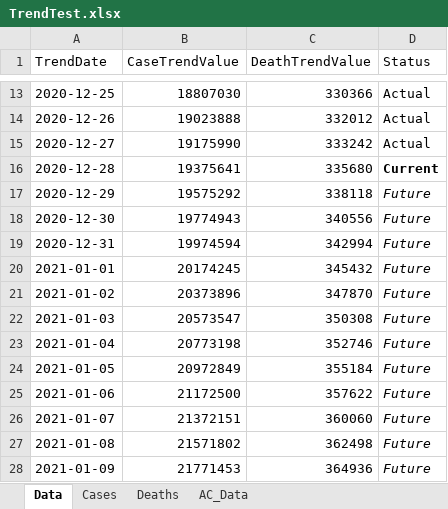
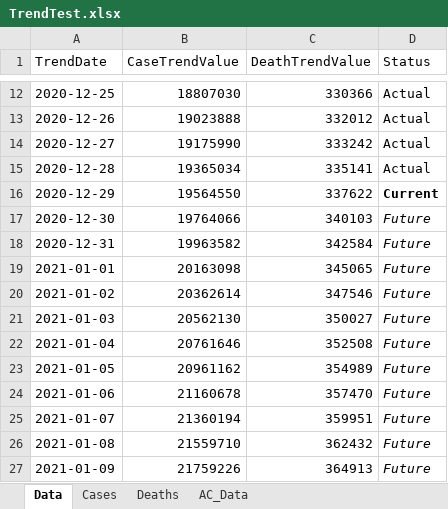
Before and after one commit to mhowe0422/mhowe0422.github.io, an Excel workbook: covid19/data/TrendTest.xlsx, sheet Data, drawn as a sheet; only a part is shown, gaps mark what is left out; values as stored, in another font and other column widths than the file's, no borders; table styles not drawn; addresses are those after the commit; the diff covers the shown part only; the diff names each change by its address in the sheet, - before the commit and + after, or states it on an @@ line.

```diff
--- a/covid19/data/TrendTest.xlsx (sheet Data)
+++ b/covid19/data/TrendTest.xlsx (sheet Data)
-B15 (CaseTrendValue): 19375641
+B15 (CaseTrendValue): 19365034
-C15 (DeathTrendValue): 335680
+C15 (DeathTrendValue): 335141
-D15 (Status): Current
+D15 (Status): Actual
-D15 bold: on
+D15 bold: off
-B16 (CaseTrendValue): 19575292
+B16 (CaseTrendValue): 19564550
-C16 (DeathTrendValue): 338118
+C16 (DeathTrendValue): 337622
-D16 (Status): Future
+D16 (Status): Current
@@ D16 bold: off → on, italic: on → off @@
-B17 (CaseTrendValue): 19774943
+B17 (CaseTrendValue): 19764066
-C17 (DeathTrendValue): 340556
+C17 (DeathTrendValue): 340103
-B18 (CaseTrendValue): 19974594
+B18 (CaseTrendValue): 19963582
-C18 (DeathTrendValue): 342994
+C18 (DeathTrendValue): 342584
-B19 (CaseTrendValue): 20174245
+B19 (CaseTrendValue): 20163098
-C19 (DeathTrendValue): 345432
+C19 (DeathTrendValue): 345065
-B20 (CaseTrendValue): 20373896
+B20 (CaseTrendValue): 20362614
-C20 (DeathTrendValue): 347870
+C20 (DeathTrendValue): 347546
-B21 (CaseTrendValue): 20573547
+B21 (CaseTrendValue): 20562130
-C21 (DeathTrendValue): 350308
+C21 (DeathTrendValue): 350027
-B22 (CaseTrendValue): 20773198
+B22 (CaseTrendValue): 20761646
-C22 (DeathTrendValue): 352746
+C22 (DeathTrendValue): 352508
-B23 (CaseTrendValue): 20972849
+B23 (CaseTrendValue): 20961162
-C23 (DeathTrendValue): 355184
+C23 (DeathTrendValue): 354989
-B24 (CaseTrendValue): 21172500
+B24 (CaseTrendValue): 21160678
-C24 (DeathTrendValue): 357622
+C24 (DeathTrendValue): 357470
-B25 (CaseTrendValue): 21372151
+B25 (CaseTrendValue): 21360194
-C25 (DeathTrendValue): 360060
+C25 (DeathTrendValue): 359951
-B26 (CaseTrendValue): 21571802
+B26 (CaseTrendValue): 21559710
-C26 (DeathTrendValue): 362498
+C26 (DeathTrendValue): 362432
-B27 (CaseTrendValue): 21771453
+B27 (CaseTrendValue): 21759226
-C27 (DeathTrendValue): 364936
+C27 (DeathTrendValue): 364913
```
Also changed, not shown: 1 added row, 1 removed row and 6 edited cells elsewhere in this sheet, sheet AC_Data, charts or pictures, covid19/data/CaseRatio.xlsx, covid19/data/USCaseCount.xlsx, 4 other files.
